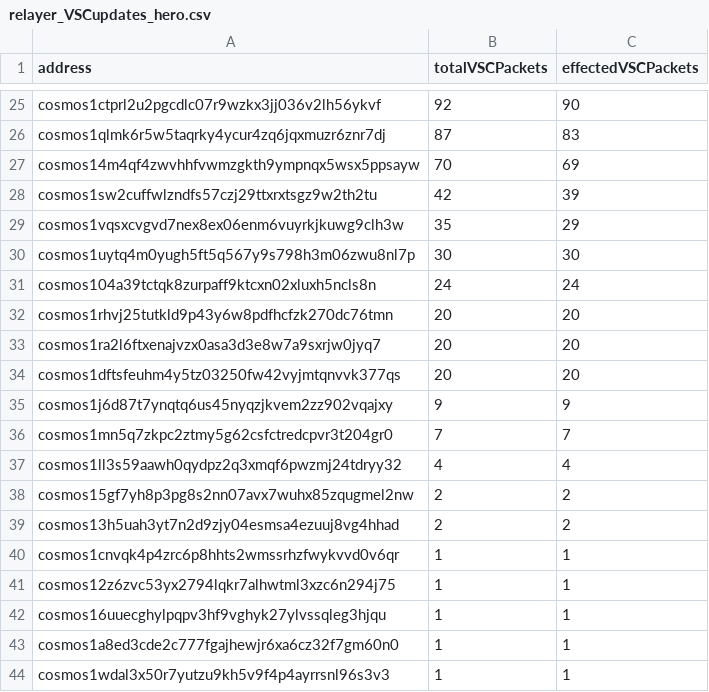
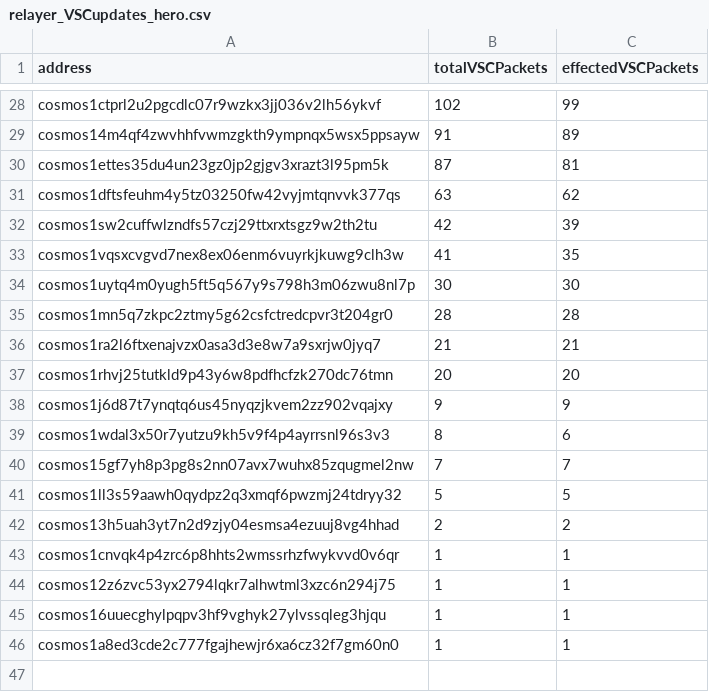
Before and after one commit to clemensgg/game-of-chains, a CSV file: count-relayer-updates/relayer_VSCupdates_hero.csv, drawn as a sheet; only a part is shown, gaps mark what is left out; removed rows and columns are numbered as before the commit, all else as after; the diff covers the shown part only; the diff names each change by its address in the sheet, - before the commit and + after, or states it on an @@ line.

```diff
--- a/count-relayer-updates/relayer_VSCupdates_hero.csv
+++ b/count-relayer-updates/relayer_VSCupdates_hero.csv
-B28 (totalVSCPackets): 92
+B28 (totalVSCPackets): 102
-C28 (effectedVSCPackets): 90
+C28 (effectedVSCPackets): 99
-row 26: cosmos1qlmk6r5w5taqrky4ycur4zq6jqxmuzr6znr7dj | 87 | 83
-B29 (totalVSCPackets): 70
+B29 (totalVSCPackets): 91
-C29 (effectedVSCPackets): 69
+C29 (effectedVSCPackets): 89
+row 30: cosmos1ettes35du4un23gz0jp2gjgv3xrazt3l95pm5k | 87 | 81
+row 31: cosmos1dftsfeuhm4y5tz03250fw42vyjmtqnvvk377qs | 63 | 62
-B33 (totalVSCPackets): 35
+B33 (totalVSCPackets): 41
-C33 (effectedVSCPackets): 29
+C33 (effectedVSCPackets): 35
-row 31: cosmos104a39tctqk8zurpaff9ktcxn02xluxh5ncls8n | 24 | 24
+row 35: cosmos1mn5q7zkpc2ztmy5g62csfctredcpvr3t204gr0 | 28 | 28
+row 36: cosmos1ra2l6ftxenajvzx0asa3d3e8w7a9sxrjw0jyq7 | 21 | 21
-row 33: cosmos1ra2l6ftxenajvzx0asa3d3e8w7a9sxrjw0jyq7 | 20 | 20
-row 34: cosmos1dftsfeuhm4y5tz03250fw42vyjmtqnvvk377qs | 20 | 20
+row 39: cosmos1wdal3x50r7yutzu9kh5v9f4p4ayrrsnl96s3v3 | 8 | 6
-A40 (address): cosmos1mn5q7zkpc2ztmy5g62csfctredcpvr3t204gr0
+A40 (address): cosmos15gf7yh8p3pg8s2nn07avx7wuhx85zqugmel2nw
-B41 (totalVSCPackets): 4
+B41 (totalVSCPackets): 5
-C41 (effectedVSCPackets): 4
+C41 (effectedVSCPackets): 5
-row 38: cosmos15gf7yh8p3pg8s2nn07avx7wuhx85zqugmel2nw | 2 | 2
-row 44: cosmos1wdal3x50r7yutzu9kh5v9f4p4ayrrsnl96s3v3 | 1 | 1
```
Also changed, not shown: 14 added rows, 11 removed rows and 8 edited cells elsewhere in this file, count-relayer-updates/relayer_VSCupdates_duality.csv, count-relayer-updates/relayer_VSCupdates_gopher.csv, 4 other files.
